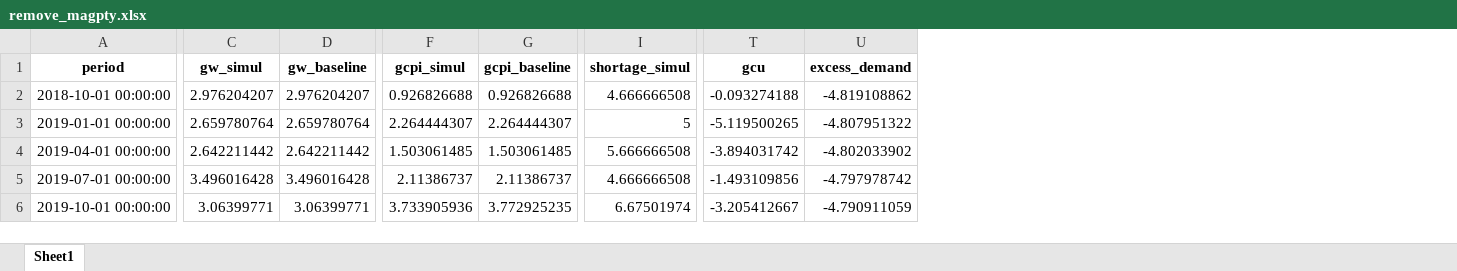
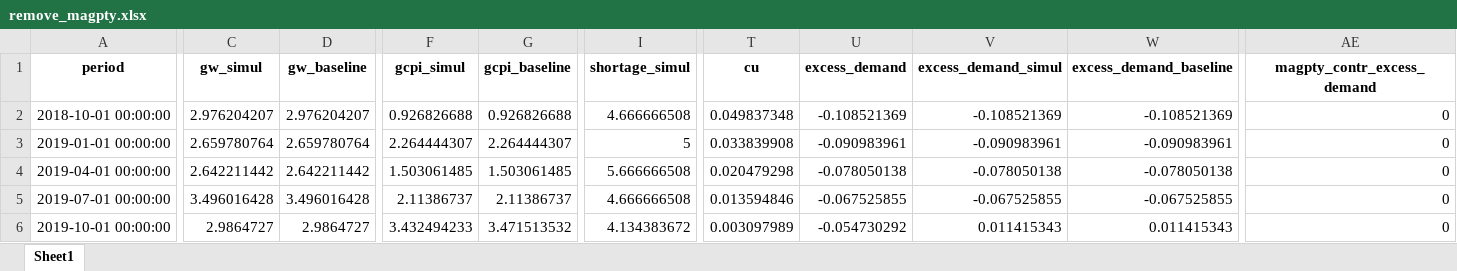
Before and after one commit to johnathansun/ec1499, an Excel workbook: Replication Package/Code and Data/(3) Core Results/Decompositions/Output Data Python (New Model)/remove_magpty.xlsx, sheet Sheet1, drawn as a sheet; only a part is shown, gaps mark what is left out; values as stored, in another font and other column widths than the file's, no borders; removed rows and columns are numbered as before the commit, all else as after; the diff covers the shown part only; the diff names each change by its address in the sheet, - before the commit and + after, or states it on an @@ line.

```diff
--- a/Replication Package/Code and Data/(3) Core Results/Decompositions/Output Data Python (New Model)/remove_magpty.xlsx (sheet Sheet1)
+++ b/Replication Package/Code and Data/(3) Core Results/Decompositions/Output Data Python (New Model)/remove_magpty.xlsx (sheet Sheet1)
-column T (gcu), rows 2-6: -0.093274188 | -5.119500265 | -3.894031742 | -1.493109856 | -3.205412667
+column T (cu), rows 2-6: 0.049837348 | 0.033839908 | 0.020479298 | 0.013594846 | 0.003097989
+column V (excess_demand_simul), rows 2-6: -0.108521369 | -0.090983961 | -0.078050138 | -0.067525855 | 0.011415343
+column W (excess_demand_baseline), rows 2-6: -0.108521369 | -0.090983961 | -0.078050138 | -0.067525855 | 0.011415343
+column AE (magpty_contr_excess_demand), rows 2-6: all 0
-U2 (excess_demand): -4.819108862
+U2 (excess_demand): -0.108521369
-U3 (excess_demand): -4.807951322
+U3 (excess_demand): -0.090983961
-U4 (excess_demand): -4.802033902
+U4 (excess_demand): -0.078050138
-U5 (excess_demand): -4.797978742
+U5 (excess_demand): -0.067525855
-C6 (gw_simul): 3.06399771
+C6 (gw_simul): 2.9864727
-D6 (gw_baseline): 3.06399771
+D6 (gw_baseline): 2.9864727
-F6 (gcpi_simul): 3.733905936
+F6 (gcpi_simul): 3.432494233
-G6 (gcpi_baseline): 3.772925235
+G6 (gcpi_baseline): 3.471513532
-I6 (shortage_simul): 6.67501974
+I6 (shortage_simul): 4.134383672
-U6 (excess_demand): -4.790911059
+U6 (excess_demand): -0.054730292
```
Also changed, not shown: 229 edited cells elsewhere in this sheet, Replication Package/Code and Data/(3) Core Results/Decompositions/Output Data Python (New Model)/remove_2020q2.xlsx, Replication Package/Code and Data/(3) Core Results/Decompositions/Output Data Python (New Model)/remove_2020q3.xlsx, 52 other files.
